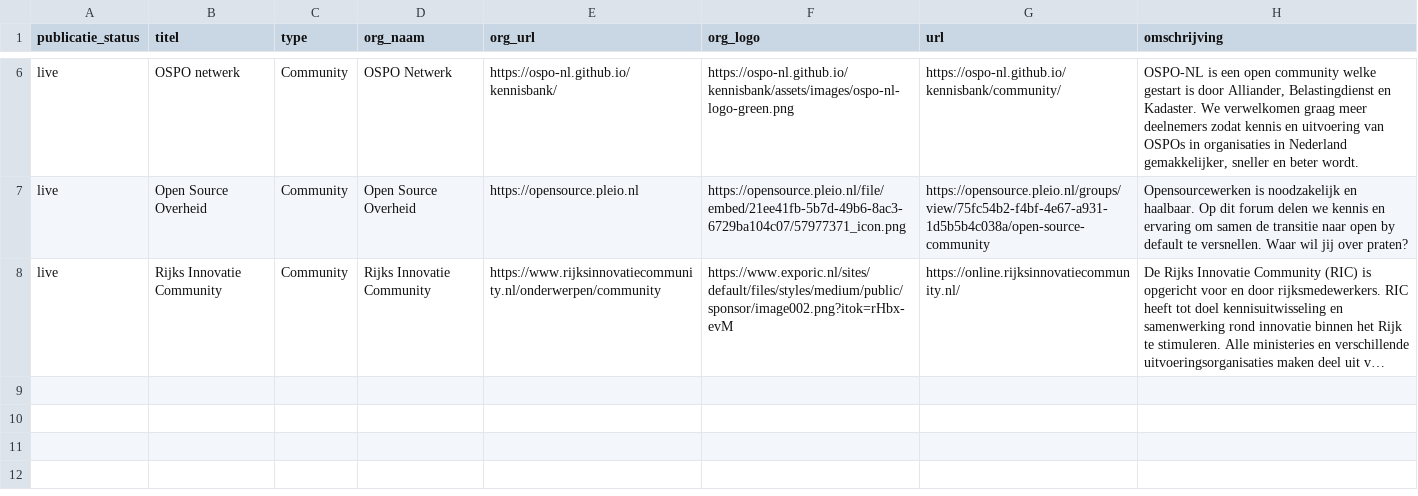
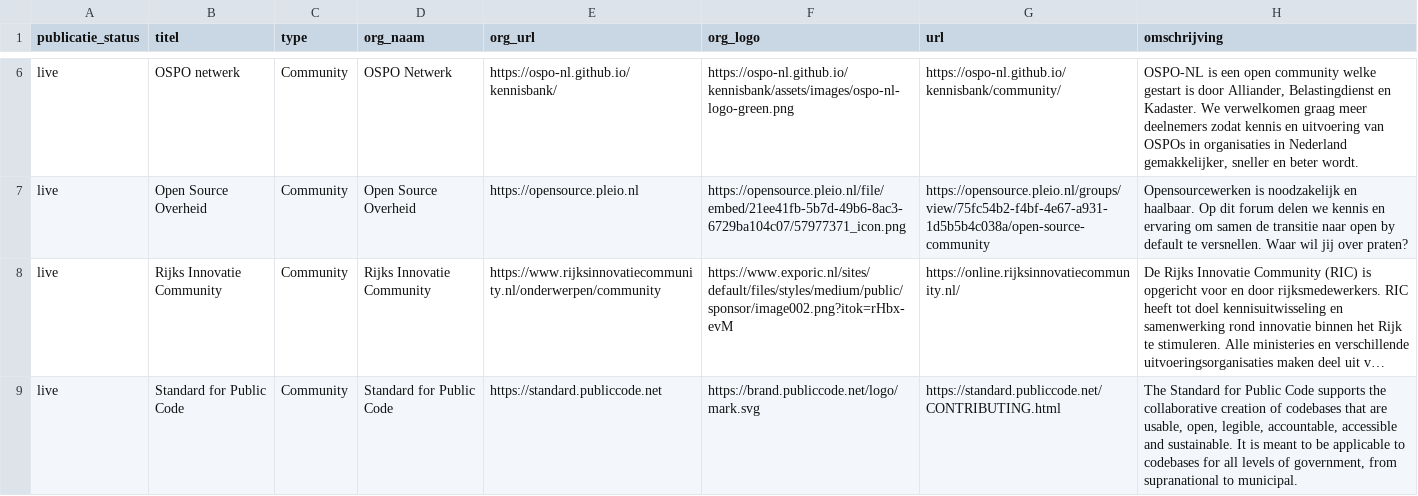
Before and after one commit to jgroenen/jgroenen.github.io, a CSV file: _data/communities.csv, drawn as a sheet; only a part is shown, gaps mark what is left out; long unchanged cells end in …; the diff names each change by its address in the sheet, - before the commit and + after, or states it on an @@ line.

Commit message:
add standard for public code community

```diff
--- a/_data/communities.csv
+++ b/_data/communities.csv
+row 9: live | Standard for Public Code | Community | Standard for Public Code | https://standard.publiccode.net | https://brand.publiccode.net/logo/mark.svg | https://standard.publiccode.net/CONTRIBUTING.html | The Standard for Public Code supports the collaborative creation of codebases that are usable, open, legible, accountable, accessible and sustainable. It is meant to be applicable to codebases for all levels of government, from supranational to municipal.
```
